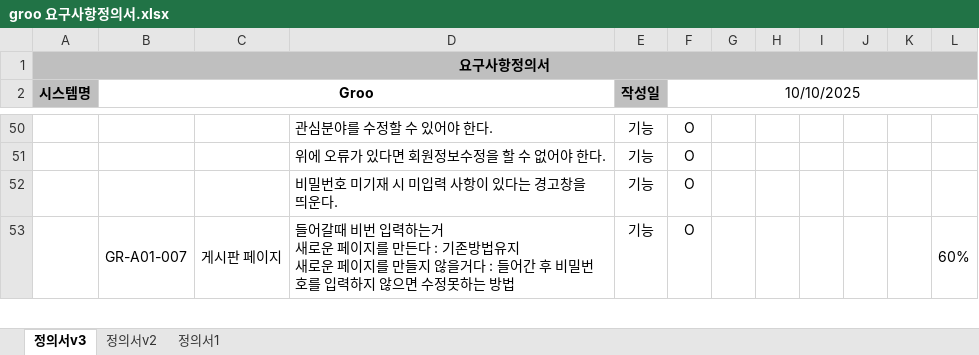
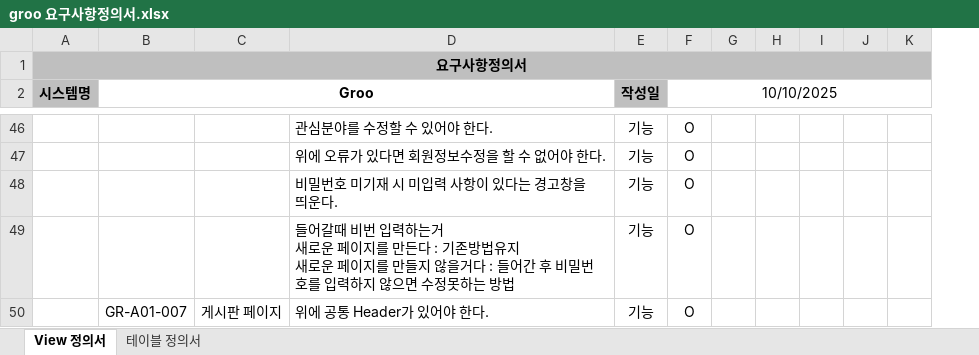
Before and after one commit to cwh0204/servlet_middle_project, an Excel workbook: groo 산출물/groo 요구사항정의서.xlsx, sheet View 정의서, drawn as a sheet; only a part is shown, gaps mark what is left out; values as stored, in another font and other column widths than the file's, no borders; removed rows and columns are numbered as before the commit, all else as after; ↵ is a line break in a cell; the diff covers the shown part only; the diff names each change by its address in the sheet, - before the commit and + after, or states it on an @@ line.

Commit message:
groo view 요구사항 정의서 수정
groo view 요구사항 정의서 수정

```diff
--- a/groo 산출물/groo 요구사항정의서.xlsx (sheet View 정의서)
+++ b/groo 산출물/groo 요구사항정의서.xlsx (sheet View 정의서)
-sheet tab: 정의서v3
+sheet tab: View 정의서
-sheet tab: 정의서1
+sheet tab: 테이블 정의서
-sheet tab: 정의서v2
-column H, empty
-column I, empty
+column H, empty
+column I, empty
-column L, row 53: 60%
+row 49:  |  |  | 들어갈때 비번 입력하는거 ↵ 새로운 페이지를 만든다 : 기존방법유지 ↵ 새로운 페이지를 만들지 않을거다 : 들어간 후 비밀번호를 입력하지 않으면 수정못하는 방법 | 기능 | O
-D50: 들어갈때 비번 입력하는거 ↵ 새로운 페이지를 만든다 : 기존방법유지 ↵ 새로운 페이지를 만들지 않을거다 : 들어간 후 비밀번호를 입력하지 않으면 수정못하는 방법
+D50: 위에 공통 Header가 있어야 한다.
```
Also changed, not shown: 9 added rows, 41 removed rows, 31 edited cells and merged cells elsewhere in this sheet, sheet 테이블 정의서.
